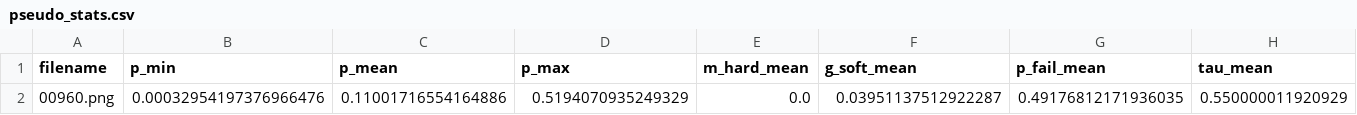
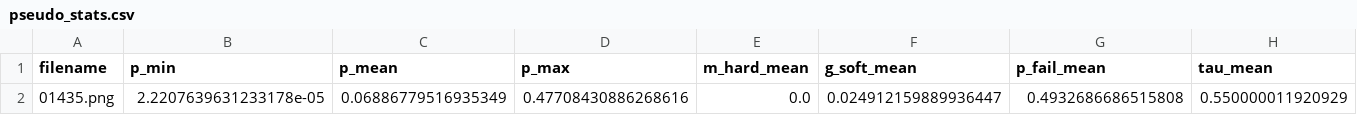
Before and after one commit to panyaowenhaohaoxuexi/quwu_daima_xiugai_shanchuan_github, a CSV file: cmdn_verify_results/pseudo_stats.csv, drawn as a sheet; only a part is shown; removed rows and columns are numbered as before the commit, all else as after; rows hold the shown columns only; the diff names each change by its address in the sheet, - before the commit and + after, or states it on an @@ line.

```diff
--- a/cmdn_verify_results/pseudo_stats.csv
+++ b/cmdn_verify_results/pseudo_stats.csv
-row 2: 00960.png | 0.00032954197376966476 | 0.11001716554164886 | 0.5194070935249329 | 0.0 | 0.03951137512922287 | 0.49176812171936035 | 0.550000011920929
+row 2: 01435.png | 2.2207639631233178e-05 | 0.06886779516935349 | 0.47708430886268616 | 0.0 | 0.024912159889936447 | 0.4932686686515808 | 0.550000011920929
```
Also changed, not shown: 5 other files.
